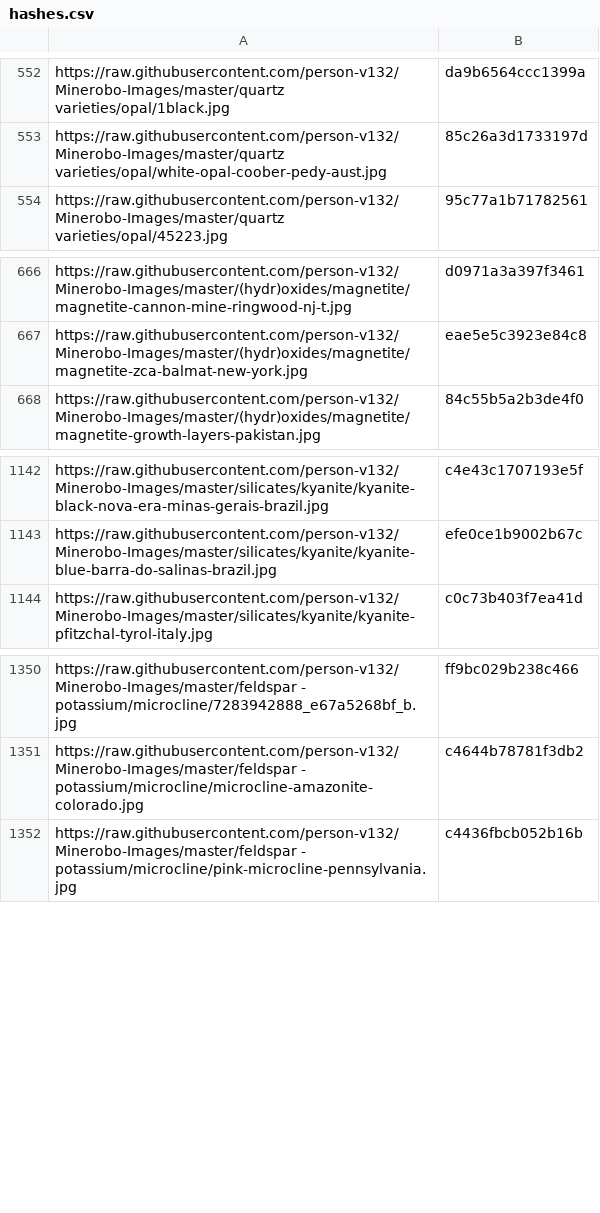
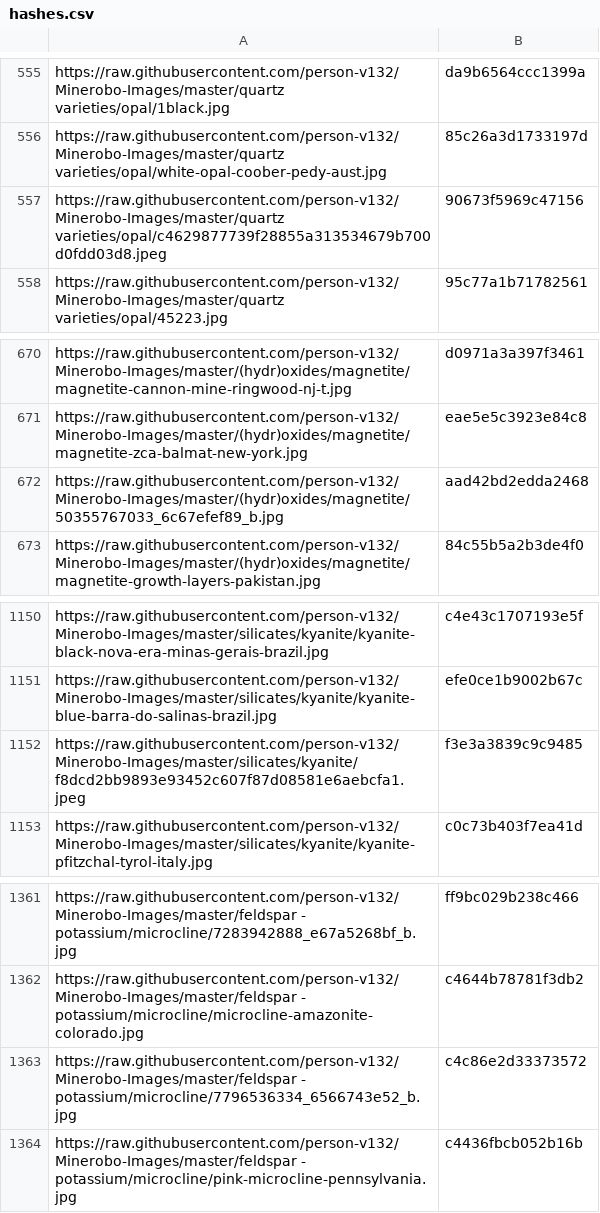
Before and after one commit to person-v132/Minerobo-Images, a CSV file: hashes.csv, drawn as a sheet; only a part is shown, gaps mark what is left out; the diff covers the shown part only.

```diff
--- a/hashes.csv
+++ b/hashes.csv
@@ -553,2 +556,3 @@ https://raw.githubusercontent.com/person-v132/Minerobo-Images/master/quartz vari
 https://raw.githubusercontent.com/person-v132/Minerobo-Images/master/quartz varieties/opal/white-opal-coober-pedy-aust.jpg,85c26a3d1733197d
+https://raw.githubusercontent.com/person-v132/Minerobo-Images/master/quartz varieties/opal/c4629877739f28855a313534679b700d0fdd03d8.jpeg,90673f5969c47156
 https://raw.githubusercontent.com/person-v132/Minerobo-Images/master/quartz varieties/opal/45223.jpg,95c77a1b71782561
@@ -667,2 +671,3 @@ https://raw.githubusercontent.com/person-v132/Minerobo-Images/master/(hydr)oxide
 https://raw.githubusercontent.com/person-v132/Minerobo-Images/master/(hydr)oxides/magnetite/magnetite-zca-balmat-new-york.jpg,eae5e5c3923e84c8
+https://raw.githubusercontent.com/person-v132/Minerobo-Images/master/(hydr)oxides/magnetite/50355767033_6c67efef89_b.jpg,aad42bd2edda2468
 https://raw.githubusercontent.com/person-v132/Minerobo-Images/master/(hydr)oxides/magnetite/magnetite-growth-layers-pakistan.jpg,84c55b5a2b3de4f0
@@ -1143,2 +1151,3 @@ https://raw.githubusercontent.com/person-v132/Minerobo-Images/master/silicates/k
 https://raw.githubusercontent.com/person-v132/Minerobo-Images/master/silicates/kyanite/kyanite-blue-barra-do-salinas-brazil.jpg,efe0ce1b9002b67c
+https://raw.githubusercontent.com/person-v132/Minerobo-Images/master/silicates/kyanite/f8dcd2bb9893e93452c607f87d08581e6aebcfa1.jpeg,f3e3a3839c9c9485
 https://raw.githubusercontent.com/person-v132/Minerobo-Images/master/silicates/kyanite/kyanite-pfitzchal-tyrol-italy.jpg,c0c73b403f7ea41d
@@ -1351,2 +1362,3 @@ https://raw.githubusercontent.com/person-v132/Minerobo-Images/master/feldspar -
 https://raw.githubusercontent.com/person-v132/Minerobo-Images/master/feldspar - potassium/microcline/microcline-amazonite-colorado.jpg,c4644b78781f3db2
+https://raw.githubusercontent.com/person-v132/Minerobo-Images/master/feldspar - potassium/microcline/7796536334_6566743e52_b.jpg,c4c86e2d33373572
 https://raw.githubusercontent.com/person-v132/Minerobo-Images/master/feldspar - potassium/microcline/pink-microcline-pennsylvania.jpg,c4436fbcb052b16b
```
Also changed, not shown: 8 added rows elsewhere in this file.
